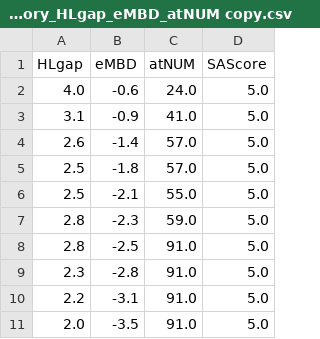
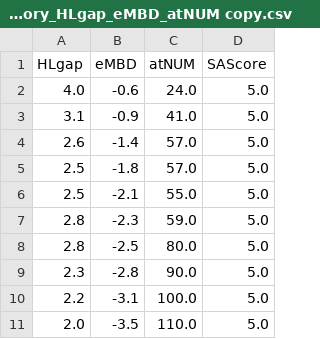
Before and after one commit to lmedranos/qalpa, a CSV file: configs/config_embd_jmp/trajectory_HLgap_eMBD_atNUM copy.csv, drawn as a sheet.

Commit message:
updated config for eMBD experiment

```diff
--- a/configs/config_embd_jmp/trajectory_HLgap_eMBD_atNUM copy.csv
+++ b/configs/config_embd_jmp/trajectory_HLgap_eMBD_atNUM copy.csv
@@ -7,5 +7,5 @@ HLgap,eMBD,atNUM,SAScore
 2.8,-2.3,59.0,5.0
-2.8,-2.5,91.0,5.0
-2.3,-2.8,91.0,5.0
-2.2,-3.1,91.0,5.0
-2.0,-3.5,91.0,5.0
+2.8,-2.5,80.0,5.0
+2.3,-2.8,90.0,5.0
+2.2,-3.1,100.0,5.0
+2.0,-3.5,110.0,5.0
```
Also changed, not shown: 2 other files.
